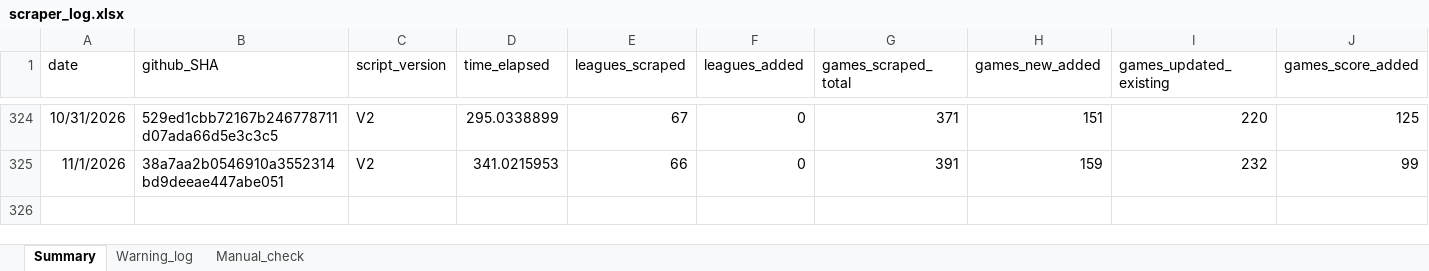
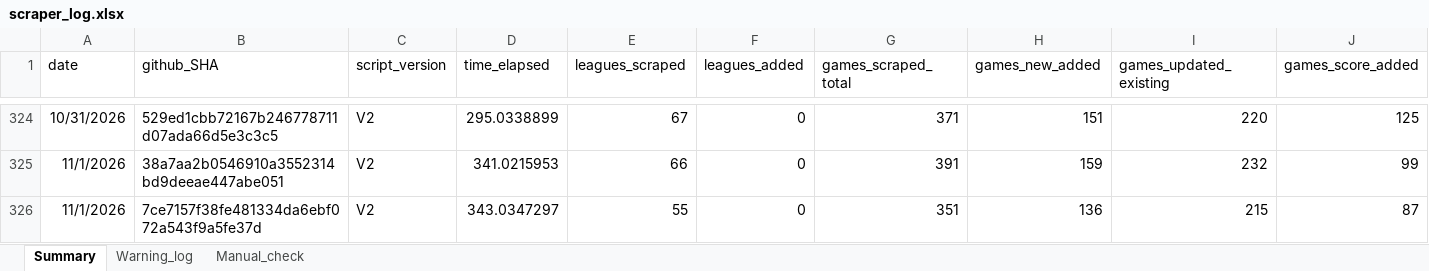
Before and after one commit to Auketas/football_betting, an Excel workbook: data/log/scraper_log.xlsx, sheet Summary, drawn as a sheet; only a part is shown, gaps mark what is left out; values as stored, in another font and other column widths than the file's, no borders; rows hold the shown columns only; the diff names each change by its address in the sheet, - before the commit and + after, or states it on an @@ line.

```diff
--- a/data/log/scraper_log.xlsx (sheet Summary)
+++ b/data/log/scraper_log.xlsx (sheet Summary)
+row 326: 11/1/2026 | 7ce7157f38fe481334da6ebf072a543f9a5fe37d | V2 | 343.0347297 | 55 | 0 | 351 | 136 | 215 | 87
```
Also changed, not shown: 50 other files.
